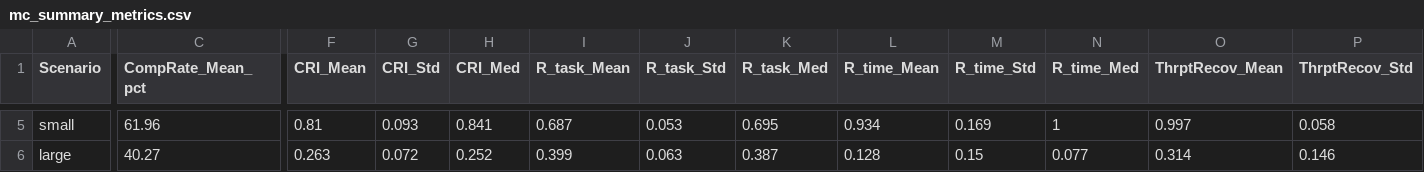
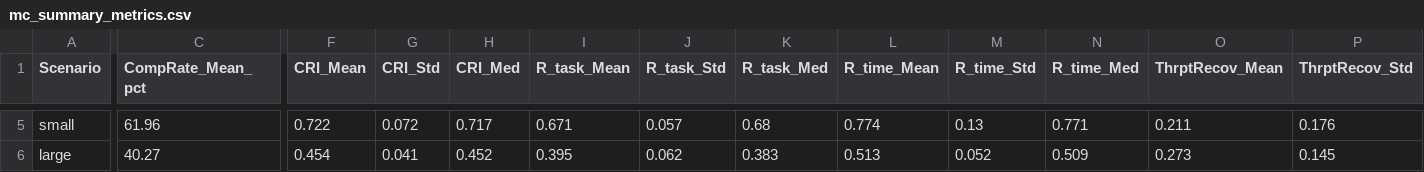
Before and after one commit to Prasanna-2005/fy_project, a CSV file: monte_carlo/results/mc_summary_metrics.csv, drawn as a sheet; only a part is shown, gaps mark what is left out; the diff covers the shown part only; the diff names each change by its address in the sheet, - before the commit and + after, or states it on an @@ line.

```diff
--- a/monte_carlo/results/mc_summary_metrics.csv
+++ b/monte_carlo/results/mc_summary_metrics.csv
-F5 (CRI_Mean): 0.81
+F5 (CRI_Mean): 0.722
-G5 (CRI_Std): 0.093
+G5 (CRI_Std): 0.072
-H5 (CRI_Med): 0.841
+H5 (CRI_Med): 0.717
-I5 (R_task_Mean): 0.687
+I5 (R_task_Mean): 0.671
-J5 (R_task_Std): 0.053
+J5 (R_task_Std): 0.057
-K5 (R_task_Med): 0.695
+K5 (R_task_Med): 0.68
-L5 (R_time_Mean): 0.934
+L5 (R_time_Mean): 0.774
-M5 (R_time_Std): 0.169
+M5 (R_time_Std): 0.13
-N5 (R_time_Med): 1
+N5 (R_time_Med): 0.771
-O5 (ThrptRecov_Mean): 0.997
+O5 (ThrptRecov_Mean): 0.211
-P5 (ThrptRecov_Std): 0.058
+P5 (ThrptRecov_Std): 0.176
-F6 (CRI_Mean): 0.263
+F6 (CRI_Mean): 0.454
-G6 (CRI_Std): 0.072
+G6 (CRI_Std): 0.041
-H6 (CRI_Med): 0.252
+H6 (CRI_Med): 0.452
-I6 (R_task_Mean): 0.399
+I6 (R_task_Mean): 0.395
-J6 (R_task_Std): 0.063
+J6 (R_task_Std): 0.062
-K6 (R_task_Med): 0.387
+K6 (R_task_Med): 0.383
-L6 (R_time_Mean): 0.128
+L6 (R_time_Mean): 0.513
-M6 (R_time_Std): 0.15
+M6 (R_time_Std): 0.052
-N6 (R_time_Med): 0.077
+N6 (R_time_Med): 0.509
-O6 (ThrptRecov_Mean): 0.314
+O6 (ThrptRecov_Mean): 0.273
-P6 (ThrptRecov_Std): 0.146
+P6 (ThrptRecov_Std): 0.145
```
Also changed, not shown: 2 added rows, 2 removed rows and 47 edited cells elsewhere in this file, monte_carlo/results/attack_summary_metrics.csv, 15 other files.
